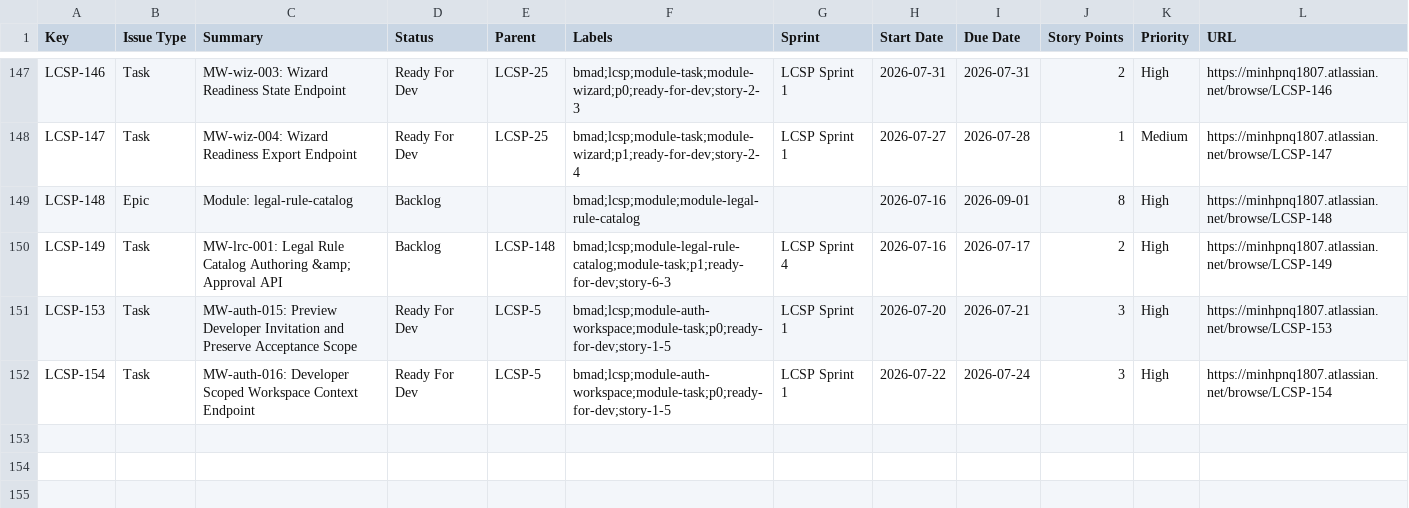
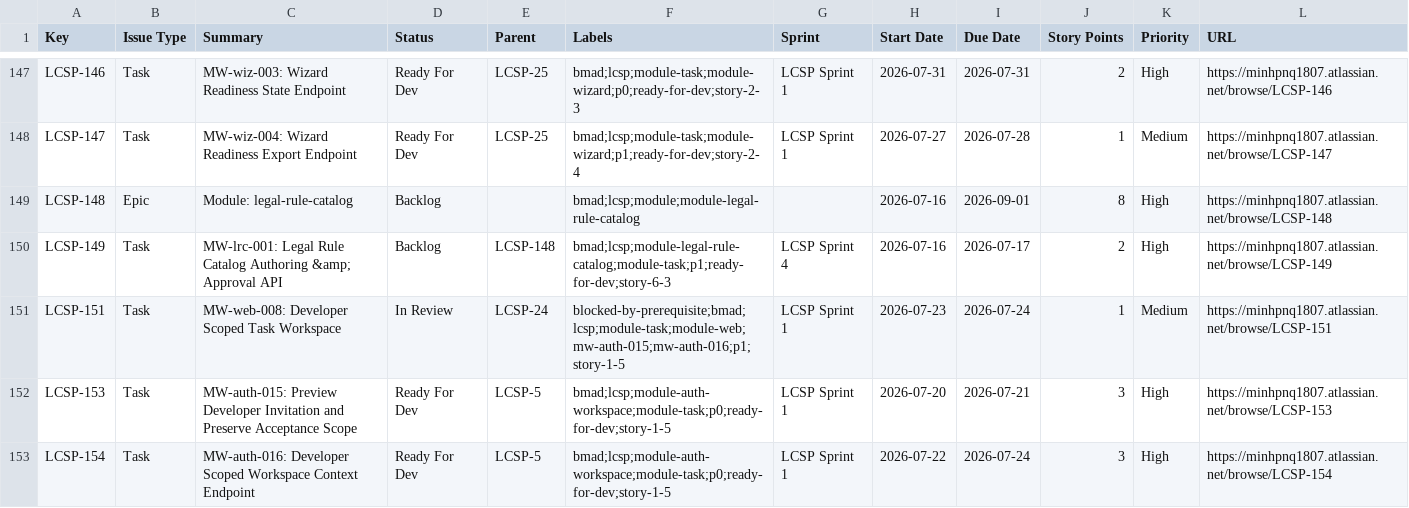
Before and after one commit to khovan123/LCSP, a CSV file: docs/developer/jira-lcsp-push-result.csv, drawn as a sheet; only a part is shown, gaps mark what is left out; the diff names each change by its address in the sheet, - before the commit and + after, or states it on an @@ line.

Commit message:
LCSP-151: fix linked doc

```diff
--- a/docs/developer/jira-lcsp-push-result.csv
+++ b/docs/developer/jira-lcsp-push-result.csv
+row 151: LCSP-151 | Task | MW-web-008: Developer Scoped Task Workspace | In Review | LCSP-24 | blocked-by-prerequisite;bmad;lcsp;module-task;module-web;mw-auth-015;mw-auth-016;p1;story-1-5 | LCSP Sprint 1 | 2026-07-23 | 2026-07-24 | 1 | Medium | https://minhpnq1807.atlassian.net/browse/LCSP-151
```
